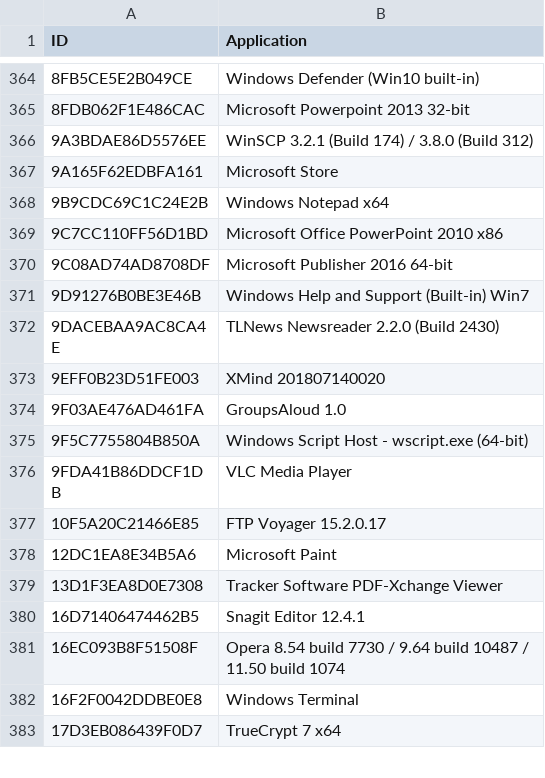
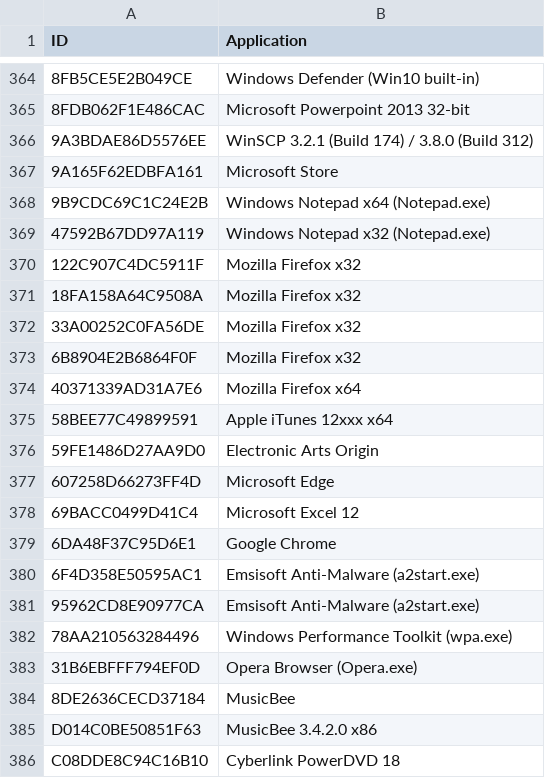
Before and after one commit to kacos2000/Jumplist-Browser, a CSV file: AppIdlist.csv, drawn as a sheet; only a part is shown, gaps mark what is left out; the shorter side is filled out with more unchanged rows; the diff covers the shown part only; the diff names each change by its address in the sheet, - before the commit and + after, or states it on an @@ line.

Commit message:
Add files via upload

```diff
--- a/AppIdlist.csv
+++ b/AppIdlist.csv
-B368 (Application): Windows Notepad x64
+B368 (Application): Windows Notepad x64 (Notepad.exe)
+row 369: 47592B67DD97A119 | Windows Notepad x32 (Notepad.exe)
+row 370: 122C907C4DC5911F | Mozilla Firefox x32
+row 371: 18FA158A64C9508A | Mozilla Firefox x32
+row 372: 33A00252C0FA56DE | Mozilla Firefox x32
+row 373: 6B8904E2B6864F0F | Mozilla Firefox x32
+row 374: 40371339AD31A7E6 | Mozilla Firefox x64
+row 375: 58BEE77C49899591 | Apple iTunes 12xxx x64
+row 376: 59FE1486D27AA9D0 | Electronic Arts Origin
+row 377: 607258D66273FF4D | Microsoft Edge
+row 378: 69BACC0499D41C4 | Microsoft Excel 12
+row 379: 6DA48F37C95D6E1 | Google Chrome
+row 380: 6F4D358E50595AC1 | Emsisoft Anti-Malware (a2start.exe)
+row 381: 95962CD8E90977CA | Emsisoft Anti-Malware (a2start.exe)
+row 382: 78AA210563284496 | Windows Performance Toolkit (wpa.exe)
+row 383: 31B6EBFFF794EF0D | Opera Browser (Opera.exe)
+row 384: 8DE2636CECD37184 | MusicBee
+row 385: D014C0BE50851F63 | MusicBee 3.4.2.0 x86
+row 386: C08DDE8C94C16B10 | Cyberlink PowerDVD 18
```
Also changed, not shown: 10 added rows and 2 edited cells elsewhere in this file.
